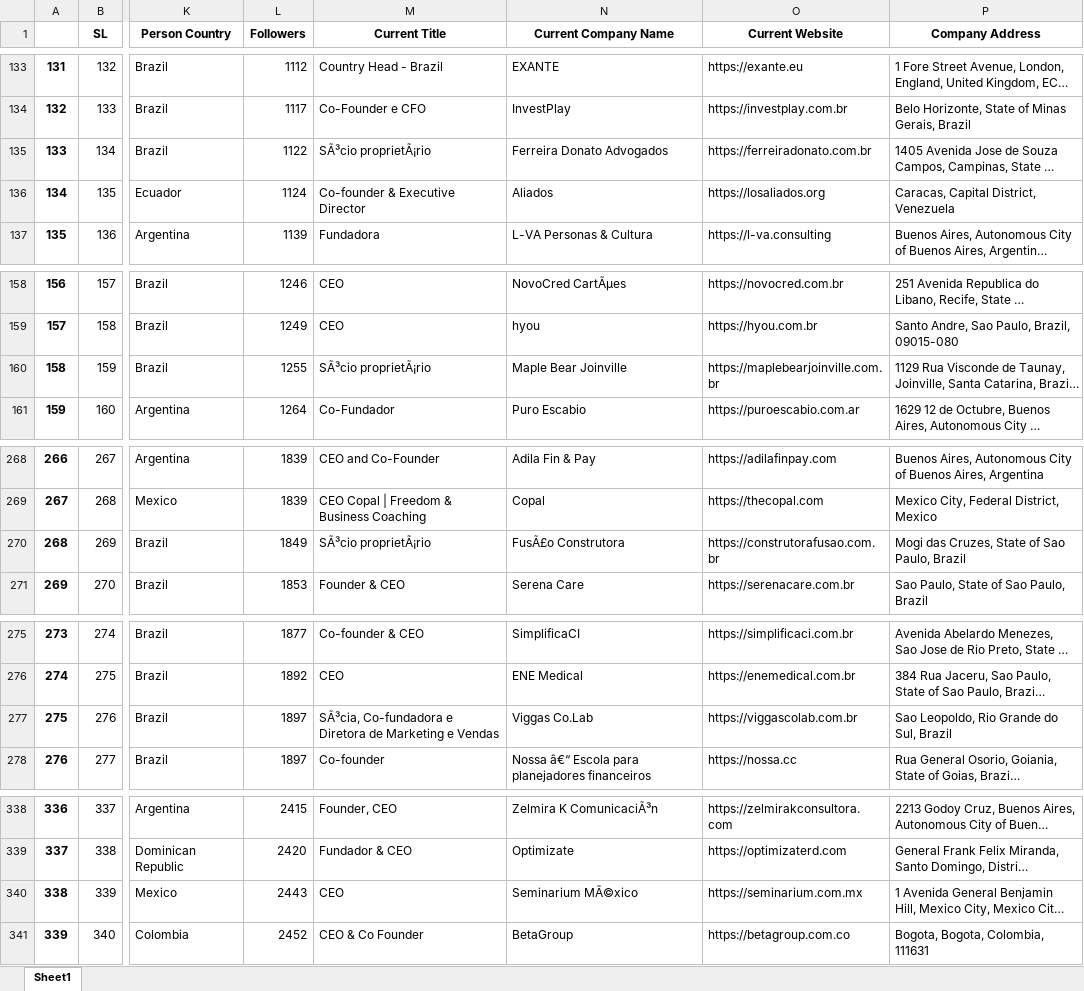
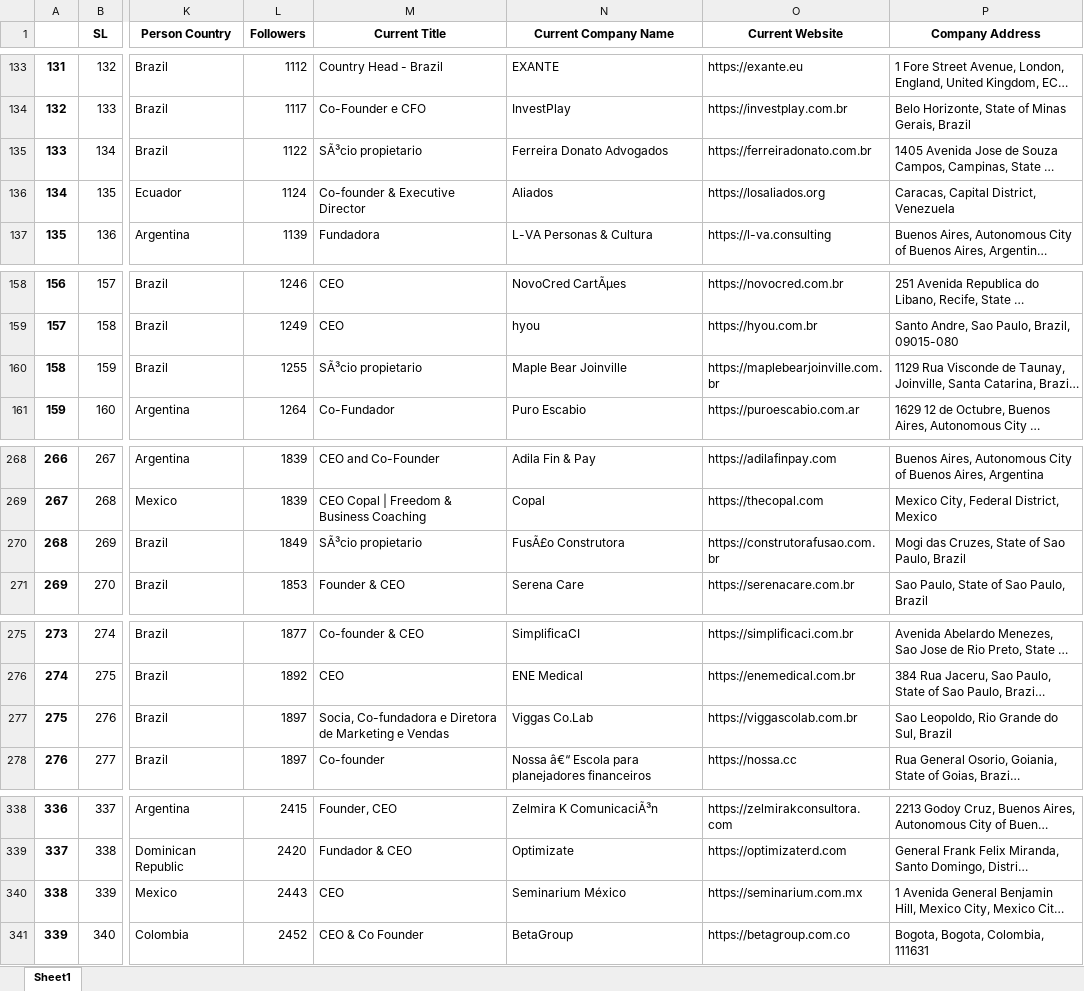
Before and after one commit to JuanMartinL/leaders_dashboard, an Excel workbook: datain/scrap_leaders.xlsx, sheet Sheet1, drawn as a sheet; only a part is shown, gaps mark what is left out; long unchanged cells end in …; values as stored, in another font and other column widths than the file's, no borders; the diff covers the shown part only; the diff names each change by its address in the sheet, - before the commit and + after, or states it on an @@ line.

```diff
--- a/datain/scrap_leaders.xlsx (sheet Sheet1)
+++ b/datain/scrap_leaders.xlsx (sheet Sheet1)
-M135 (Current Title): SÃ³cio proprietÃ¡rio
+M135 (Current Title): SÃ³cio propietario
-M160 (Current Title): SÃ³cio proprietÃ¡rio
+M160 (Current Title): SÃ³cio propietario
-M270 (Current Title): SÃ³cio proprietÃ¡rio
+M270 (Current Title): SÃ³cio propietario
-M277 (Current Title): SÃ³cia, Co-fundadora e…
+M277 (Current Title): Socia, Co-fundadora e…
-N340 (Current Company Name): Seminarium MÃ©xico
+N340 (Current Company Name): Seminarium México
```
Also changed, not shown: 24 edited cells elsewhere in this sheet.
